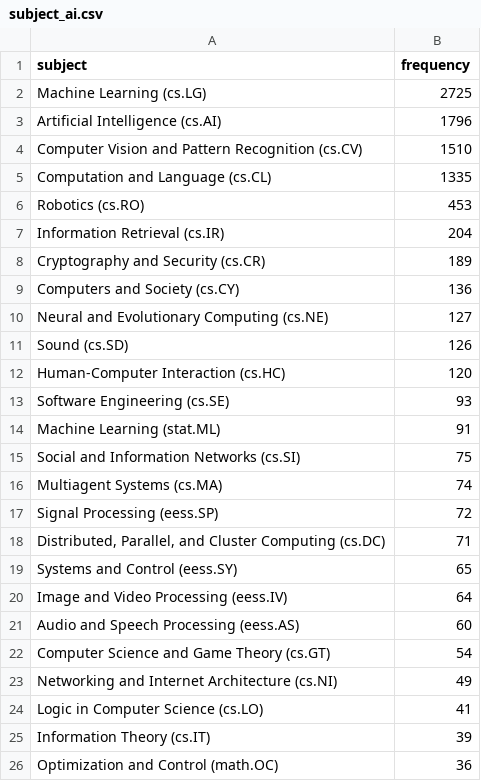
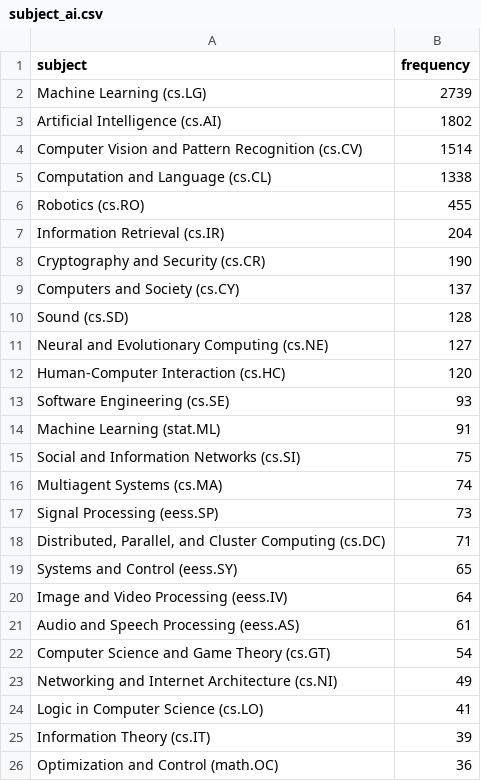
Before and after one commit to ThomasKranz/arxiv_ETL, a CSV file: data/subject_ai.csv, drawn as a sheet; only a part is shown.

Commit message:
data updated

```diff
--- a/data/subject_ai.csv
+++ b/data/subject_ai.csv
@@ -1,12 +1,12 @@
 subject,frequency
-Machine Learning (cs.LG),2725
-Artificial Intelligence (cs.AI),1796
-Computer Vision and Pattern Recognition (cs.CV),1510
-Computation and Language (cs.CL),1335
-Robotics (cs.RO),453
+Machine Learning (cs.LG),2739
+Artificial Intelligence (cs.AI),1802
+Computer Vision and Pattern Recognition (cs.CV),1514
+Computation and Language (cs.CL),1338
+Robotics (cs.RO),455
 Information Retrieval (cs.IR),204
-Cryptography and Security (cs.CR),189
-Computers and Society (cs.CY),136
+Cryptography and Security (cs.CR),190
+Computers and Society (cs.CY),137
+Sound (cs.SD),128
 Neural and Evolutionary Computing (cs.NE),127
-Sound (cs.SD),126
 Human-Computer Interaction (cs.HC),120
@@ -16,3 +16,3 @@ Social and Information Networks (cs.SI),75
 Multiagent Systems (cs.MA),74
-Signal Processing (eess.SP),72
+Signal Processing (eess.SP),73
 "Distributed, Parallel, and Cluster Computing (cs.DC)",71
@@ -20,3 +20,3 @@ Systems and Control (eess.SY),65
 Image and Video Processing (eess.IV),64
-Audio and Speech Processing (eess.AS),60
+Audio and Speech Processing (eess.AS),61
 Computer Science and Game Theory (cs.GT),54
```
Also changed, not shown: 2 other files.
